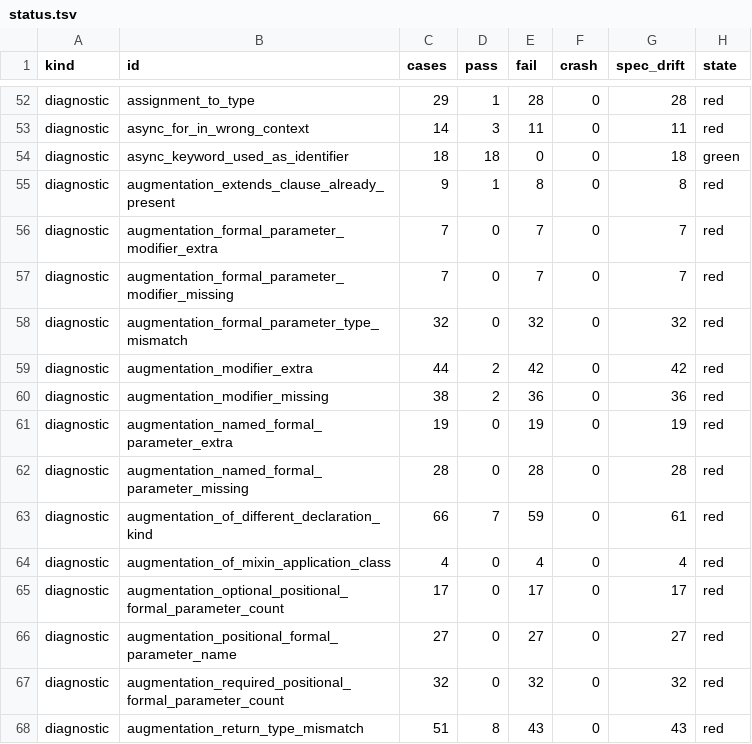
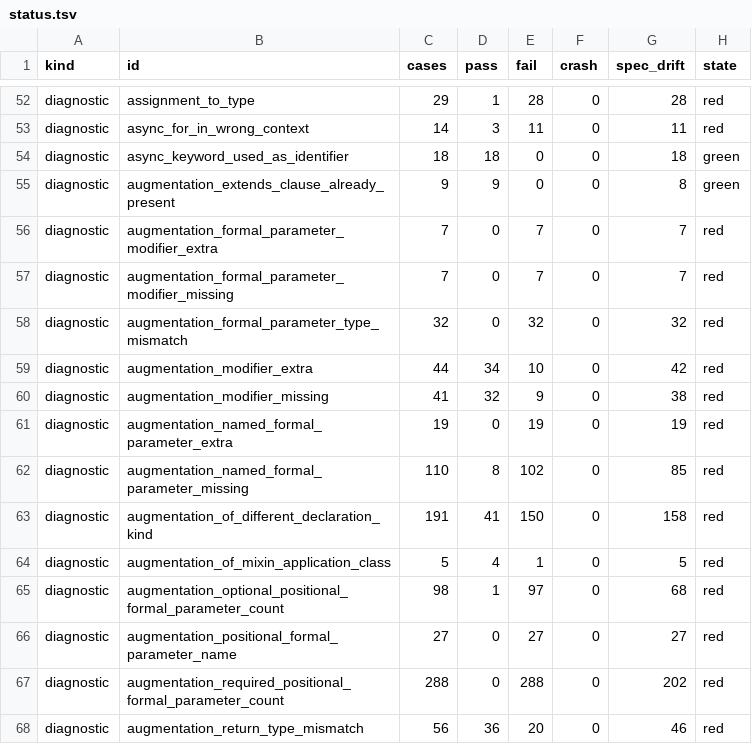
Before and after one commit to fluttercandies/dartq, a TSV file: conformance/status.tsv, drawn as a sheet; only a part is shown, gaps mark what is left out; the diff covers the shown part only.

Commit message:
test(conformance): refresh board after wave-3 batch — 26281/43959 pass
Case-pass 0.5420 -> 0.5979 (+2454 cases; augmentation face, is-check
subtype mirror, dead_code spans, types-tier pair, flow cluster, lints
pattern faces). Green entries 372 -> 376; 0 crashes, 0 oracle-crashed;
full run 139.9s (18.8x vs oracle 2629s). Lock extended to the new
monotonic pass-set.

```diff
--- a/conformance/status.tsv
+++ b/conformance/status.tsv
@@ -54,3 +54,3 @@ diagnostic	async_for_in_wrong_context	14	3	11	0	11	red
 diagnostic	async_keyword_used_as_identifier	18	18	0	0	18	green
-diagnostic	augmentation_extends_clause_already_present	9	1	8	0	8	red
+diagnostic	augmentation_extends_clause_already_present	9	9	0	0	8	green
 diagnostic	augmentation_formal_parameter_modifier_extra	7	0	7	0	7	red
@@ -58,11 +58,11 @@ diagnostic	augmentation_formal_parameter_modifier_missing	7	0	7	0	7	red
 diagnostic	augmentation_formal_parameter_type_mismatch	32	0	32	0	32	red
-diagnostic	augmentation_modifier_extra	44	2	42	0	42	red
-diagnostic	augmentation_modifier_missing	38	2	36	0	36	red
+diagnostic	augmentation_modifier_extra	44	34	10	0	42	red
+diagnostic	augmentation_modifier_missing	41	32	9	0	38	red
 diagnostic	augmentation_named_formal_parameter_extra	19	0	19	0	19	red
-diagnostic	augmentation_named_formal_parameter_missing	28	0	28	0	28	red
-diagnostic	augmentation_of_different_declaration_kind	66	7	59	0	61	red
-diagnostic	augmentation_of_mixin_application_class	4	0	4	0	4	red
-diagnostic	augmentation_optional_positional_formal_parameter_count	17	0	17	0	17	red
+diagnostic	augmentation_named_formal_parameter_missing	110	8	102	0	85	red
+diagnostic	augmentation_of_different_declaration_kind	191	41	150	0	158	red
+diagnostic	augmentation_of_mixin_application_class	5	4	1	0	5	red
+diagnostic	augmentation_optional_positional_formal_parameter_count	98	1	97	0	68	red
 diagnostic	augmentation_positional_formal_parameter_name	27	0	27	0	27	red
-diagnostic	augmentation_required_positional_formal_parameter_count	32	0	32	0	32	red
-diagnostic	augmentation_return_type_mismatch	51	8	43	0	43	red
+diagnostic	augmentation_required_positional_formal_parameter_count	288	0	288	0	202	red
+diagnostic	augmentation_return_type_mismatch	56	36	20	0	46	red
```
Also changed, not shown: 103 edited cells elsewhere in this file, 1 other file.
